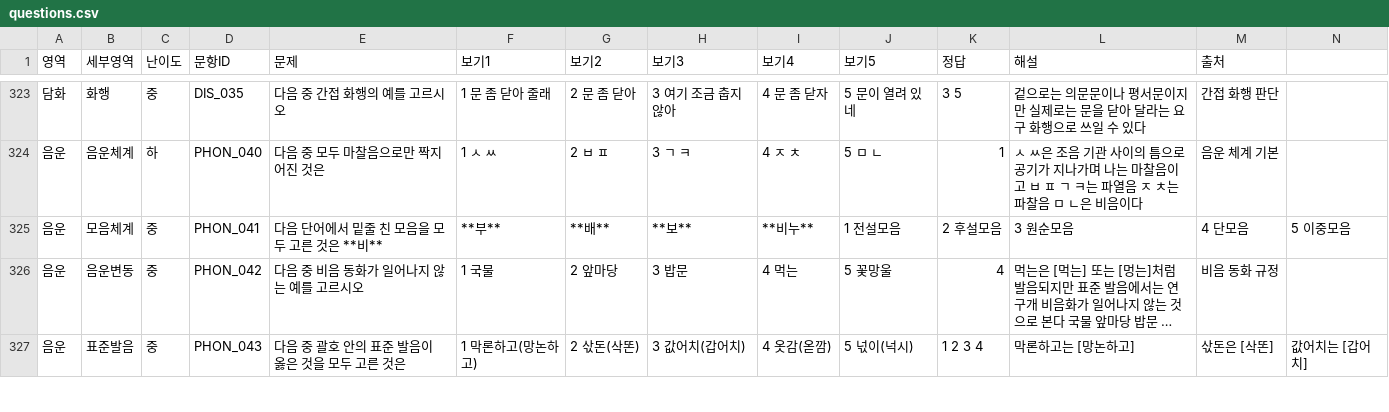
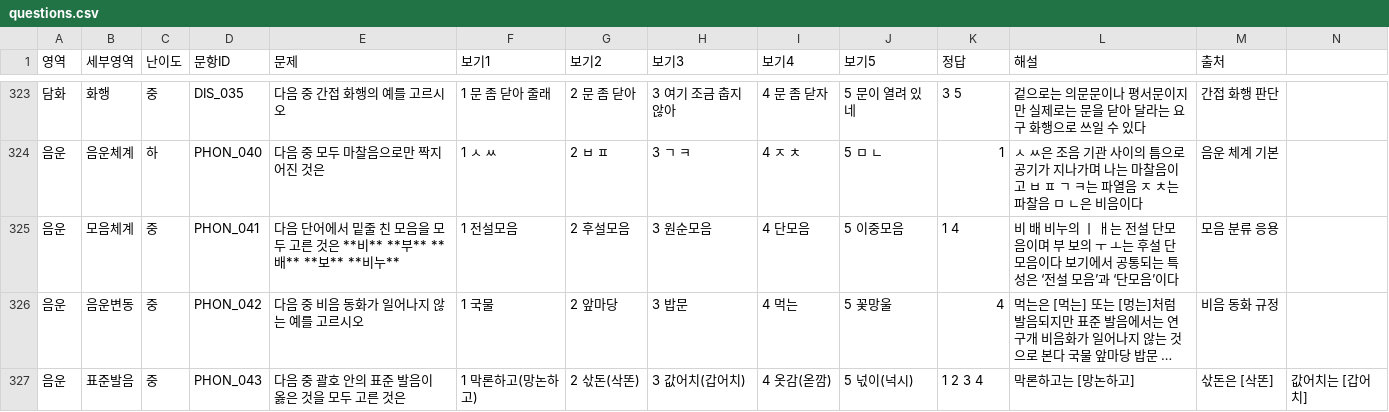
Before and after one commit to lapeste1220-source/koreanmoonbubquiz, a CSV file: questions.csv, drawn as a sheet; only a part is shown, gaps mark what is left out; long unchanged cells end in …; removed rows and columns are numbered as before the commit, all else as after; rows hold the shown columns only; the diff names each change by its address in the sheet, - before the commit and + after, or states it on an @@ line.

Commit message:
Update questions.csv

```diff
--- a/questions.csv
+++ b/questions.csv
-row 325: 음운 | 모음체계 | 중 | PHON_041 | 다음 단어에서 밑줄 친 모음을 모두 고른 것은 **비** | **부** | **배** | **보** | **비누** | 1 전설모음 | 2 후설모음 | 3 원순모음 | 4 단모음 | 5 이중모음
+row 325: 음운 | 모음체계 | 중 | PHON_041 | 다음 단어에서 밑줄 친 모음을 모두 고른 것은 **비** **부** **배** **보** **비누** | 1 전설모음 | 2 후설모음 | 3 원순모음 | 4 단모음 | 5 이중모음 | 1 4 | 비 배 비누의 ㅣ ㅐ는 전설 단모음이며 부 보의 ㅜ ㅗ는 후설 단모음이다 보기에서 공통되는 특성은 ‘전설 모음’과 ‘단모음’이다 | 모음 분류 응용
```
